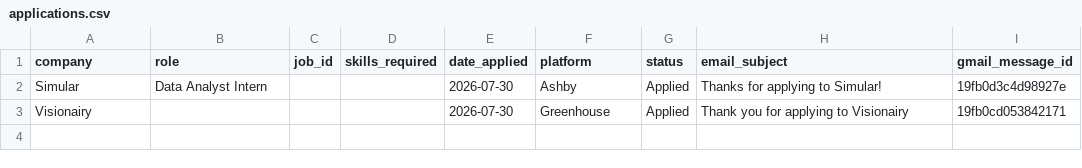
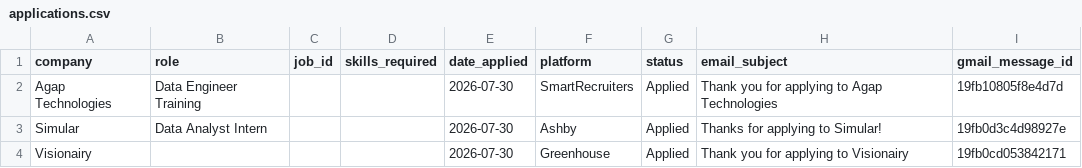
Before and after one commit to Praneetha2806/Job_roles, a CSV file: applications.csv, drawn as a sheet; the diff names each change by its address in the sheet, - before the commit and + after, or states it on an @@ line.

```diff
--- a/applications.csv
+++ b/applications.csv
+row 2: Agap Technologies | Data Engineer Training |  |  | 2026-07-30 | SmartRecruiters | Applied | Thank you for applying to Agap Technologies | 19fb10805f8e4d7d
```
Also changed, not shown: 2 other files.
